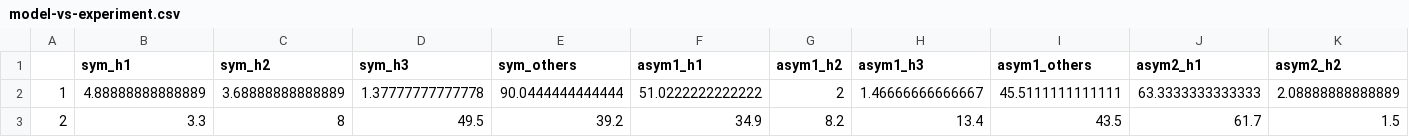
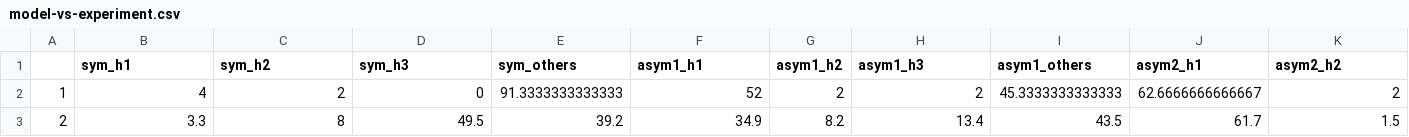
Before and after one commit to hnunner/relavod, a CSV file: simulations/ClassicQ/20170316/1/model-vs-experiment.csv, drawn as a sheet; only a part is shown; removed rows and columns are numbered as before the commit, all else as after; rows hold the shown columns only; the diff names each change by its address in the sheet, - before the commit and + after, or states it on an @@ line.

```diff
--- a/simulations/ClassicQ/20170316/1/model-vs-experiment.csv
+++ b/simulations/ClassicQ/20170316/1/model-vs-experiment.csv
-row 2: 1 | 4.88888888888889 | 3.68888888888889 | 1.37777777777778 | 90.0444444444444 | 51.0222222222222 | 2 | 1.46666666666667 | 45.5111111111111 | 63.3333333333333 | 2.08888888888889
+row 2: 1 | 4 | 2 | 0 | 91.3333333333333 | 52 | 2 | 2 | 45.3333333333333 | 62.6666666666667 | 2
```
Also changed, not shown: simulations/ClassicQEpsilonNoise/20170316/1/model-vs-experiment.csv, simulations/CoordinateX/20170309/1/model-vs-experiment.csv, 10 other files.
